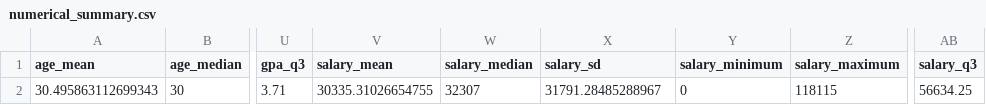
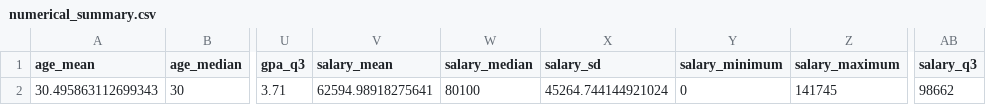
Before and after one commit to BharanaM/SM_Assignemeent, a CSV file: outputs/tables/numerical_summary.csv, drawn as a sheet; only a part is shown, gaps mark what is left out; the diff names each change by its address in the sheet, - before the commit and + after, or states it on an @@ line.

```diff
--- a/outputs/tables/numerical_summary.csv
+++ b/outputs/tables/numerical_summary.csv
-V2 (salary_mean): 30335.31026654755
+V2 (salary_mean): 62594.98918275641
-W2 (salary_median): 32307
+W2 (salary_median): 80100
-X2 (salary_sd): 31791.28485288967
+X2 (salary_sd): 45264.744144921024
-Z2 (salary_maximum): 118115
+Z2 (salary_maximum): 141745
-AB2 (salary_q3): 56634.25
+AB2 (salary_q3): 98662
```
Also changed, not shown: outputs/tables/inference_results.csv, outputs/tables/internship_employment.csv, 32 other files.
